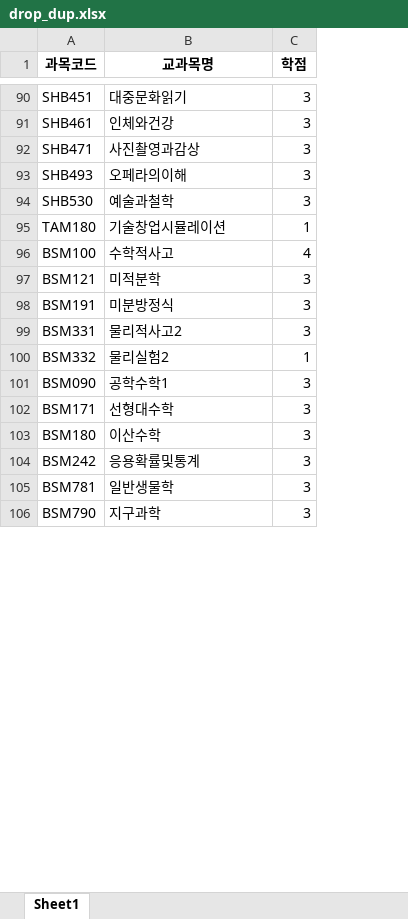
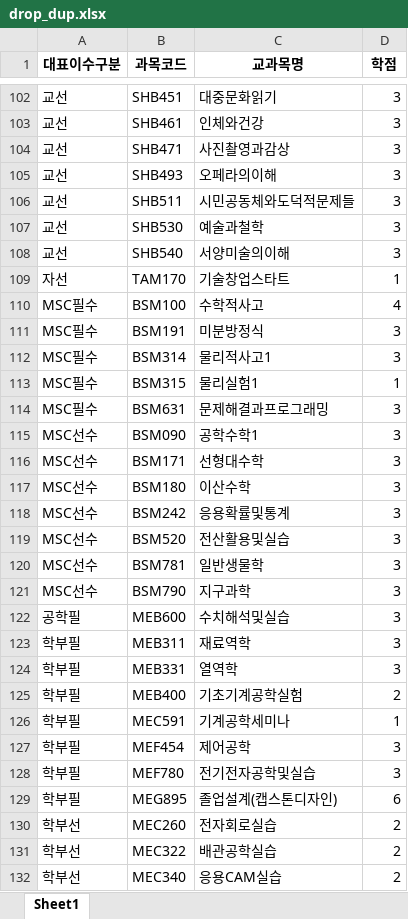
Before and after one commit to Kim-02/datafighter, an Excel workbook: myapp/data/drop_dup.xlsx, sheet Sheet1, drawn as a sheet; only a part is shown, gaps mark what is left out; values as stored, in another font and other column widths than the file's, no borders; addresses are those after the commit; the diff covers the shown part only; the diff names each change by its address in the sheet, - before the commit and + after, or states it on an @@ line.

```diff
--- a/myapp/data/drop_dup.xlsx (sheet Sheet1)
+++ b/myapp/data/drop_dup.xlsx (sheet Sheet1)
+column A (대표이수구분), rows 102-105: all 교선; row 107: 교선; rows 109-113: 자선 | MSC필수 | MSC필수 | MSC필수 | MSC필수; rows 115-118: all MSC선수; rows 120-121: MSC선수 | MSC선수
+row 106: 교선 | SHB511 | 시민공동체와도덕적문제들 | 3
+row 108: 교선 | SHB540 | 서양미술의이해 | 3
-B109 (과목코드): TAM180
+B109 (과목코드): TAM170
-C109 (교과목명): 기술창업시뮬레이션
+C109 (교과목명): 기술창업스타트
@@ row 97 moved to row 410: MSC필수 @@
-B112 (과목코드): BSM331
+B112 (과목코드): BSM314
-C112 (교과목명): 물리적사고2
+C112 (교과목명): 물리적사고1
-B113 (과목코드): BSM332
+B113 (과목코드): BSM315
-C113 (교과목명): 물리실험2
+C113 (교과목명): 물리실험1
@@ row 139 moved to row 114: MSC필수 @@
+row 119: MSC선수 | BSM520 | 전산활용및실습 | 3
+row 122: 공학필 | MEB600 | 수치해석및실습 | 3
+row 123: 학부필 | MEB311 | 재료역학 | 3
+row 124: 학부필 | MEB331 | 열역학 | 3
+row 125: 학부필 | MEB400 | 기초기계공학실험 | 2
+row 126: 학부필 | MEC591 | 기계공학세미나 | 1
+row 127: 학부필 | MEF454 | 제어공학 | 3
+row 128: 학부필 | MEF780 | 전기전자공학및실습 | 3
+row 129: 학부필 | MEG895 | 졸업설계(캡스톤디자인) | 6
+row 130: 학부선 | MEC260 | 전자회로실습 | 2
+row 131: 학부선 | MEC322 | 배관공학실습 | 2
+row 132: 학부선 | MEC340 | 응용CAM실습 | 2
```
Also changed, not shown: 232 added rows, 80 moved rows and 2 edited cells elsewhere in this sheet, myapp/data/HRD.xlsx, myapp/data/MSC.xlsx, 32 other files.
